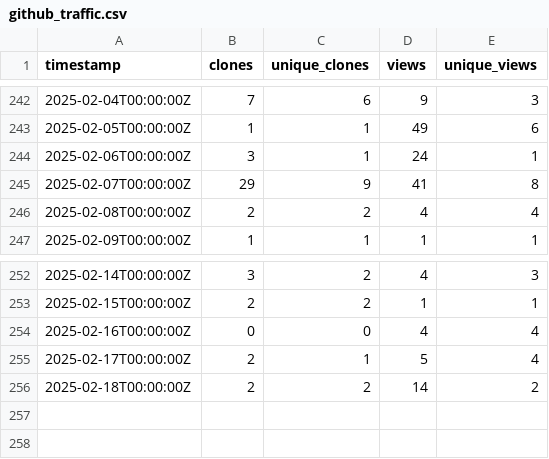
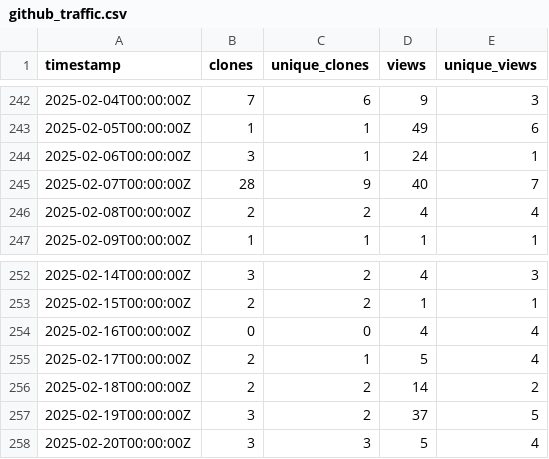
Before and after one commit to ELIXIR-Belgium/elixir-toolkit-theme, a CSV file: github_traffic.csv, drawn as a sheet; only a part is shown, gaps mark what is left out.

Commit message:
Update weekly GitHub stats

```diff
--- a/github_traffic.csv
+++ b/github_traffic.csv
@@ -244,3 +244,3 @@ timestamp,clones,unique_clones,views,unique_views
 2025-02-06T00:00:00Z,3,1,24,1
-2025-02-07T00:00:00Z,29,9,41,8
+2025-02-07T00:00:00Z,28,9,40,7
 2025-02-08T00:00:00Z,2,2,4,4
@@ -256 +256,3 @@ timestamp,clones,unique_clones,views,unique_views
 2025-02-18T00:00:00Z,2,2,14,2
+2025-02-19T00:00:00Z,3,2,37,5
+2025-02-20T00:00:00Z,3,3,5,4
```
